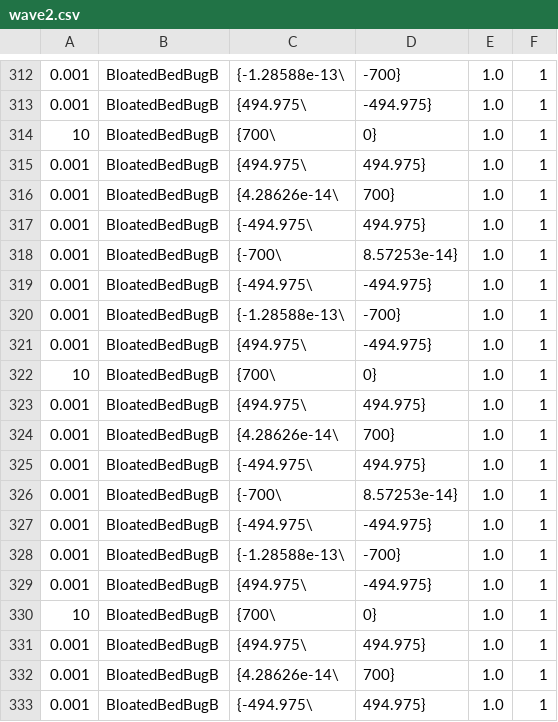
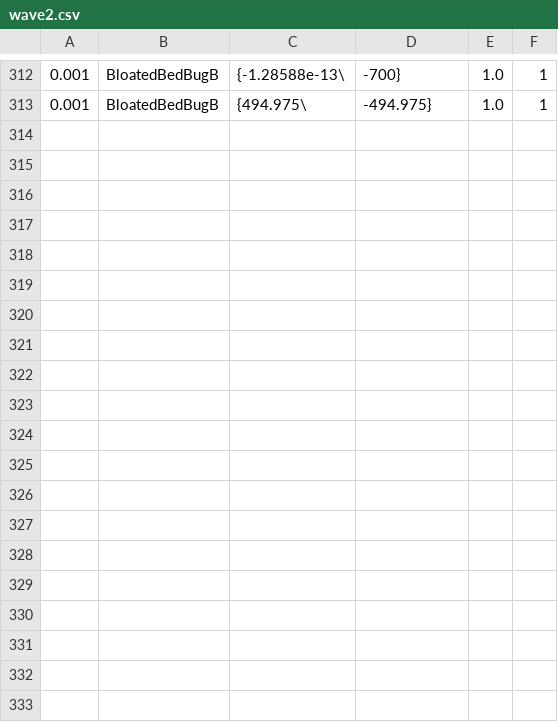
Before and after one commit to mogmog-0110/Minge2023Summer_Team4, a CSV file: Minge2023Summer_Team4/src/Game/csvFile/wave2.csv, drawn as a sheet; only a part is shown, gaps mark what is left out; the diff covers the shown part only.

```diff
--- a/Minge2023Summer_Team4/src/Game/csvFile/wave2.csv
+++ b/Minge2023Summer_Team4/src/Game/csvFile/wave2.csv
@@ -313,21 +313 @@
 0.001,BloatedBedBugB,{494.975\,-494.975},1.0,1
-10,BloatedBedBugB,{700\,0},1.0,1
-0.001,BloatedBedBugB,{494.975\,494.975},1.0,1
-0.001,BloatedBedBugB,{4.28626e-14\,700},1.0,1
-0.001,BloatedBedBugB,{-494.975\,494.975},1.0,1
-0.001,BloatedBedBugB,{-700\,8.57253e-14},1.0,1
-0.001,BloatedBedBugB,{-494.975\,-494.975},1.0,1
-0.001,BloatedBedBugB,{-1.28588e-13\,-700},1.0,1
-0.001,BloatedBedBugB,{494.975\,-494.975},1.0,1
-10,BloatedBedBugB,{700\,0},1.0,1
-0.001,BloatedBedBugB,{494.975\,494.975},1.0,1
-0.001,BloatedBedBugB,{4.28626e-14\,700},1.0,1
-0.001,BloatedBedBugB,{-494.975\,494.975},1.0,1
-0.001,BloatedBedBugB,{-700\,8.57253e-14},1.0,1
-0.001,BloatedBedBugB,{-494.975\,-494.975},1.0,1
-0.001,BloatedBedBugB,{-1.28588e-13\,-700},1.0,1
-0.001,BloatedBedBugB,{494.975\,-494.975},1.0,1
-10,BloatedBedBugB,{700\,0},1.0,1
-0.001,BloatedBedBugB,{494.975\,494.975},1.0,1
-0.001,BloatedBedBugB,{4.28626e-14\,700},1.0,1
-0.001,BloatedBedBugB,{-494.975\,494.975},1.0,1
```
Also changed, not shown: 12 removed rows elsewhere in this file, Minge2023Summer_Team4/src/Game/csvFile/enemy.csv, Minge2023Summer_Team4/src/Game/csvFile/wave3.csv, 2 other files.
